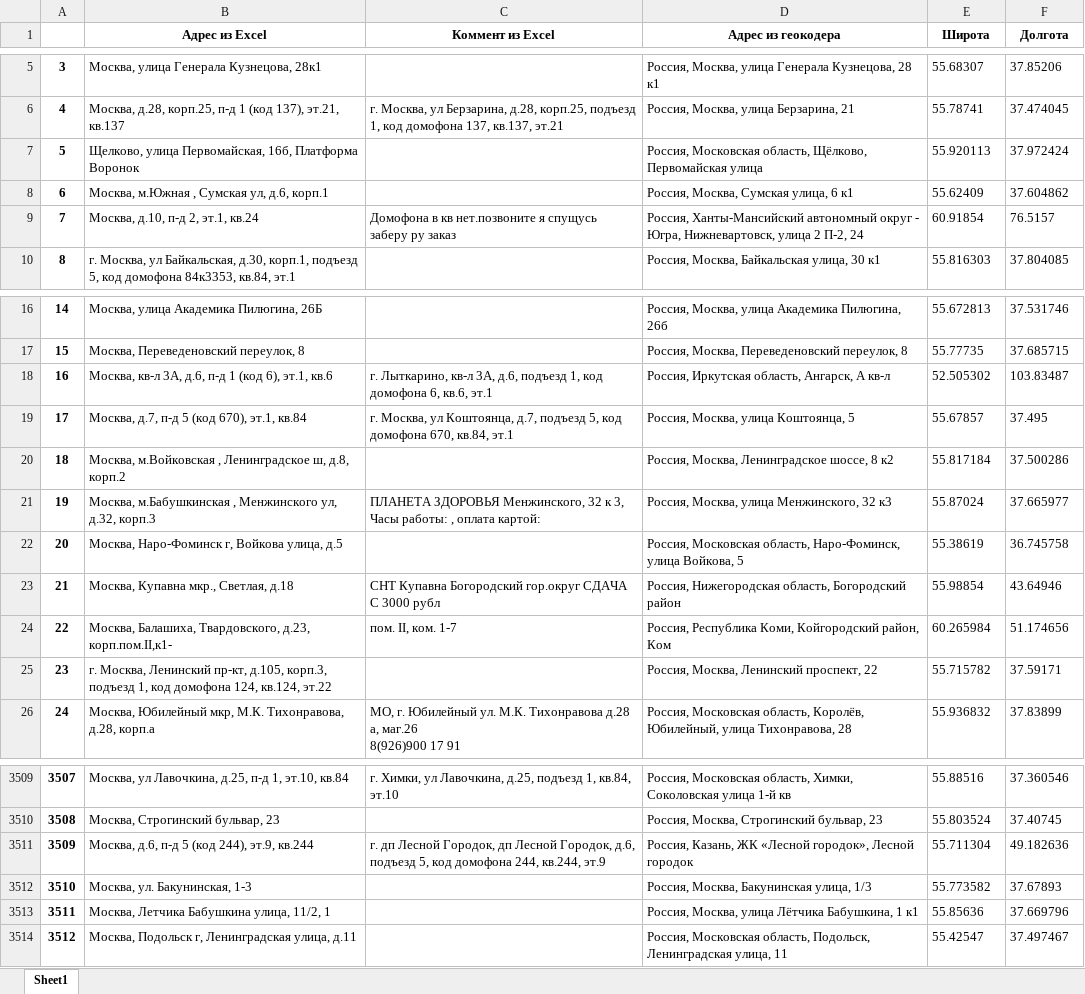
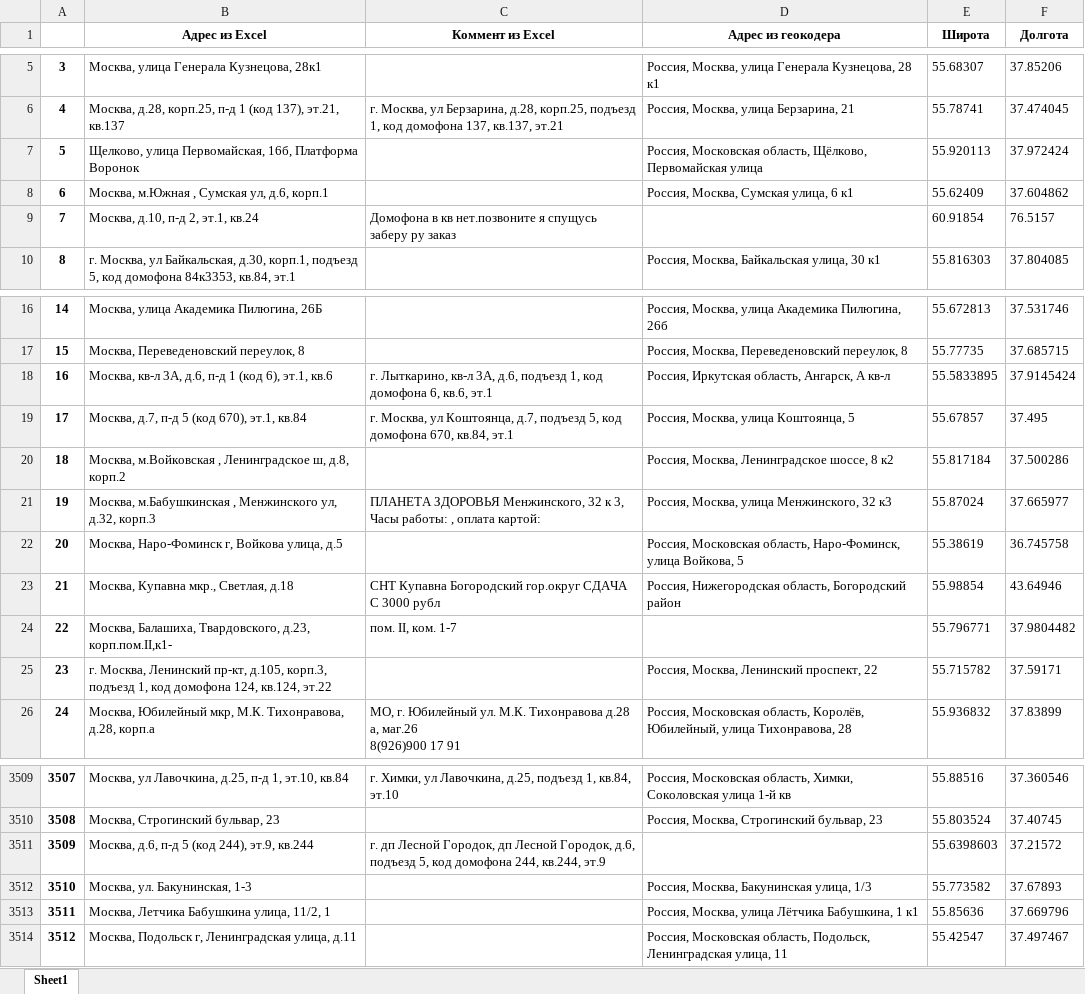
Before and after one commit to Madrich-routes/routes_laboratory, an Excel workbook: customer_cases/eapteka/data/eapteka_result.xlsx, sheet Sheet1, drawn as a sheet; only a part is shown, gaps mark what is left out; values as stored, in another font and other column widths than the file's, no borders; the diff names each change by its address in the sheet, - before the commit and + after, or states it on an @@ line.

Commit message:
errors in eapteka

```diff
--- a/customer_cases/eapteka/data/eapteka_result.xlsx (sheet Sheet1)
+++ b/customer_cases/eapteka/data/eapteka_result.xlsx (sheet Sheet1)
-D9 (Адрес из геокодера): Россия, Ханты-Мансийский автономный округ - Югра, Нижневартовск, улица 2 П-2, 24
+D9 (Адрес из геокодера): (empty)
-E18 (Широта): 52.505302
+E18 (Широта): 55.5833895
-F18 (Долгота): 103.83487
+F18 (Долгота): 37.9145424
-D24 (Адрес из геокодера): Россия, Республика Коми, Койгородский район, Ком
+D24 (Адрес из геокодера): (empty)
-E24 (Широта): 60.265984
+E24 (Широта): 55.796771
-F24 (Долгота): 51.174656
+F24 (Долгота): 37.9804482
-D3511 (Адрес из геокодера): Россия, Казань, ЖК «Лесной городок», Лесной городок
+D3511 (Адрес из геокодера): (empty)
-E3511 (Широта): 55.711304
+E3511 (Широта): 55.6398603
-F3511 (Долгота): 49.182636
+F3511 (Долгота): 37.21572
```
Also changed, not shown: 1 other file.
